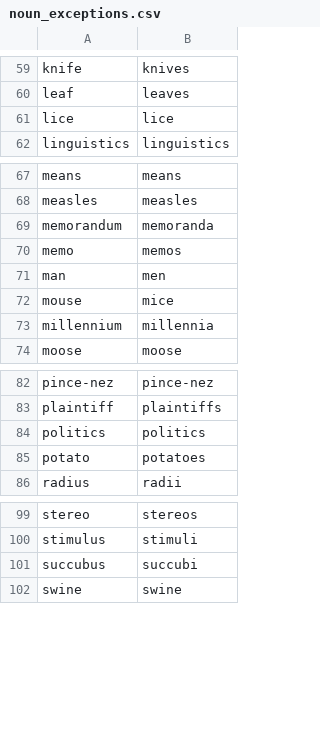
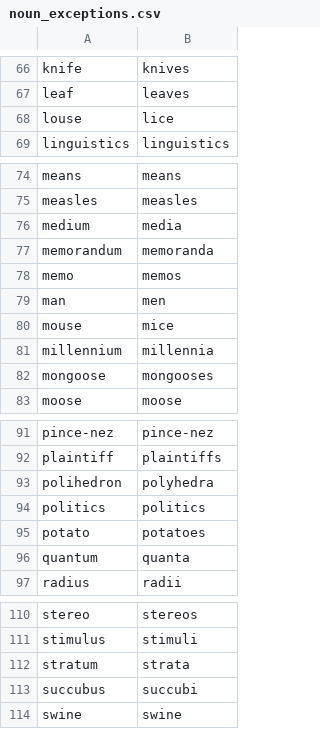
Before and after one commit to DmitryKey/MTengine, a CSV file: grammarer/noun_exceptions.csv, drawn as a sheet; only a part is shown, gaps mark what is left out; the diff covers the shown part only.

```diff
--- a/grammarer/noun_exceptions.csv
+++ b/grammarer/noun_exceptions.csv
@@ -60,3 +67,3 @@ knife,knives
 leaf,leaves
-lice,lice
+louse,lice
 linguistics,linguistics
@@ -68,2 +75,3 @@ means ,means
 measles,measles
+medium,media
 memorandum,memoranda
@@ -73,2 +81,3 @@ mouse,mice
 millennium,millennia
+mongoose,mongooses
 moose,moose
@@ -83,4 +92,6 @@ pince-nez,pince-nez
 plaintiff,plaintiffs
+polihedron,polyhedra
 politics,politics
 potato,potatoes
+quantum,quanta
 radius,radii
@@ -100,2 +111,3 @@ stereo,stereos
 stimulus,stimuli
+stratum,strata
 succubus,succubi
```
Also changed, not shown: 8 added rows and 1 removed row elsewhere in this file.
